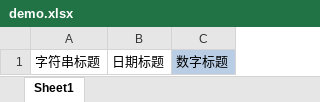
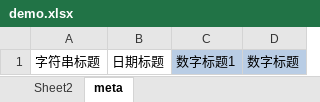
Before and after one commit to yinian-R/cloud, an Excel workbook: wymm-sample/wymm-common-excel-sample/src/main/resources/excel/demo.xlsx, sheet meta, drawn as a sheet; values as stored, in another font and other column widths than the file's, no borders; the diff names each change by its address in the sheet, - before the commit and + after, or states it on an @@ line.

```diff
--- a/wymm-sample/wymm-common-excel-sample/src/main/resources/excel/demo.xlsx (sheet meta)
+++ b/wymm-sample/wymm-common-excel-sample/src/main/resources/excel/demo.xlsx (sheet meta)
-sheet tab: Sheet1
+sheet tab: meta
+sheet tab: Sheet2
+column C, row 1: 数字标题1
```
Also changed, not shown: 33 other files.
